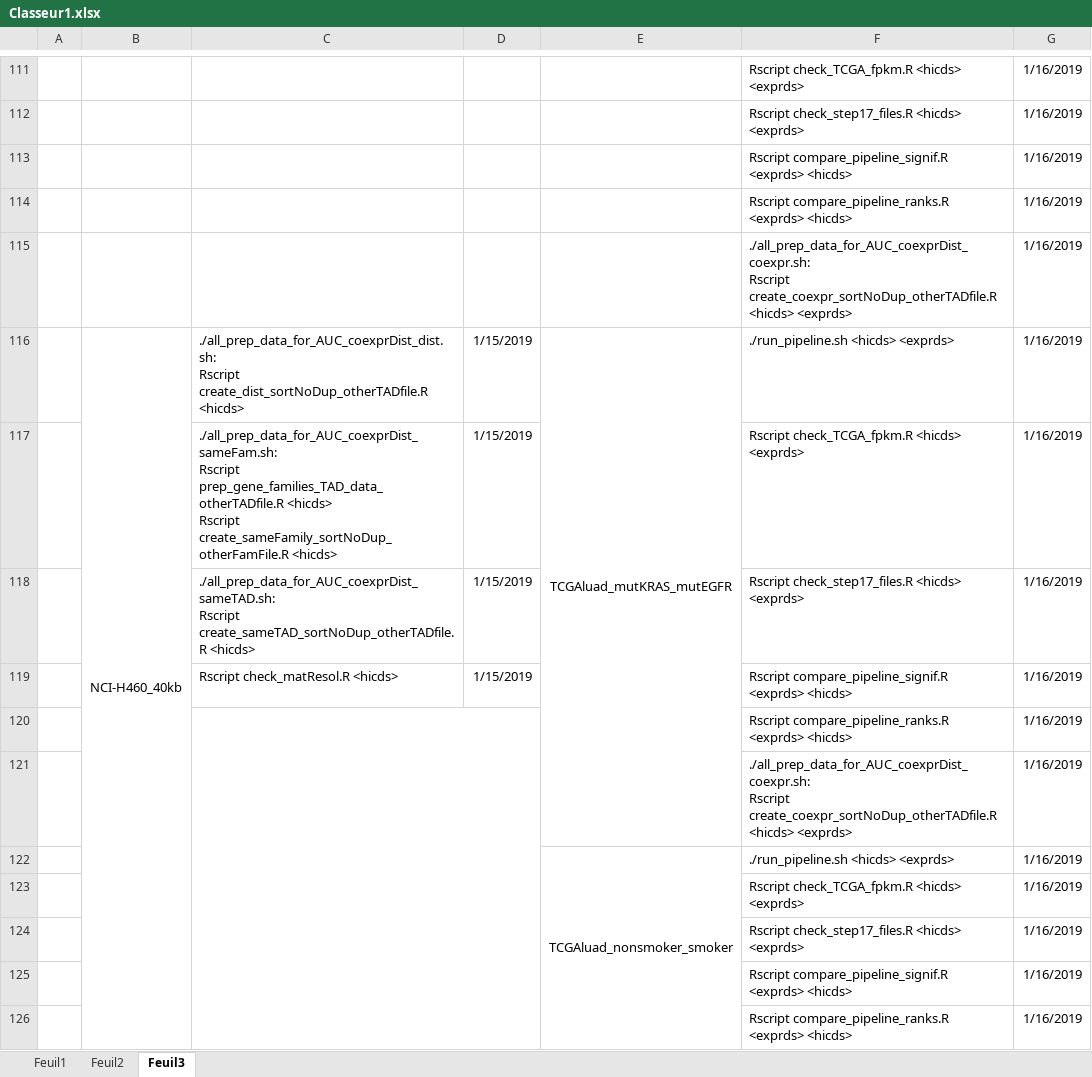
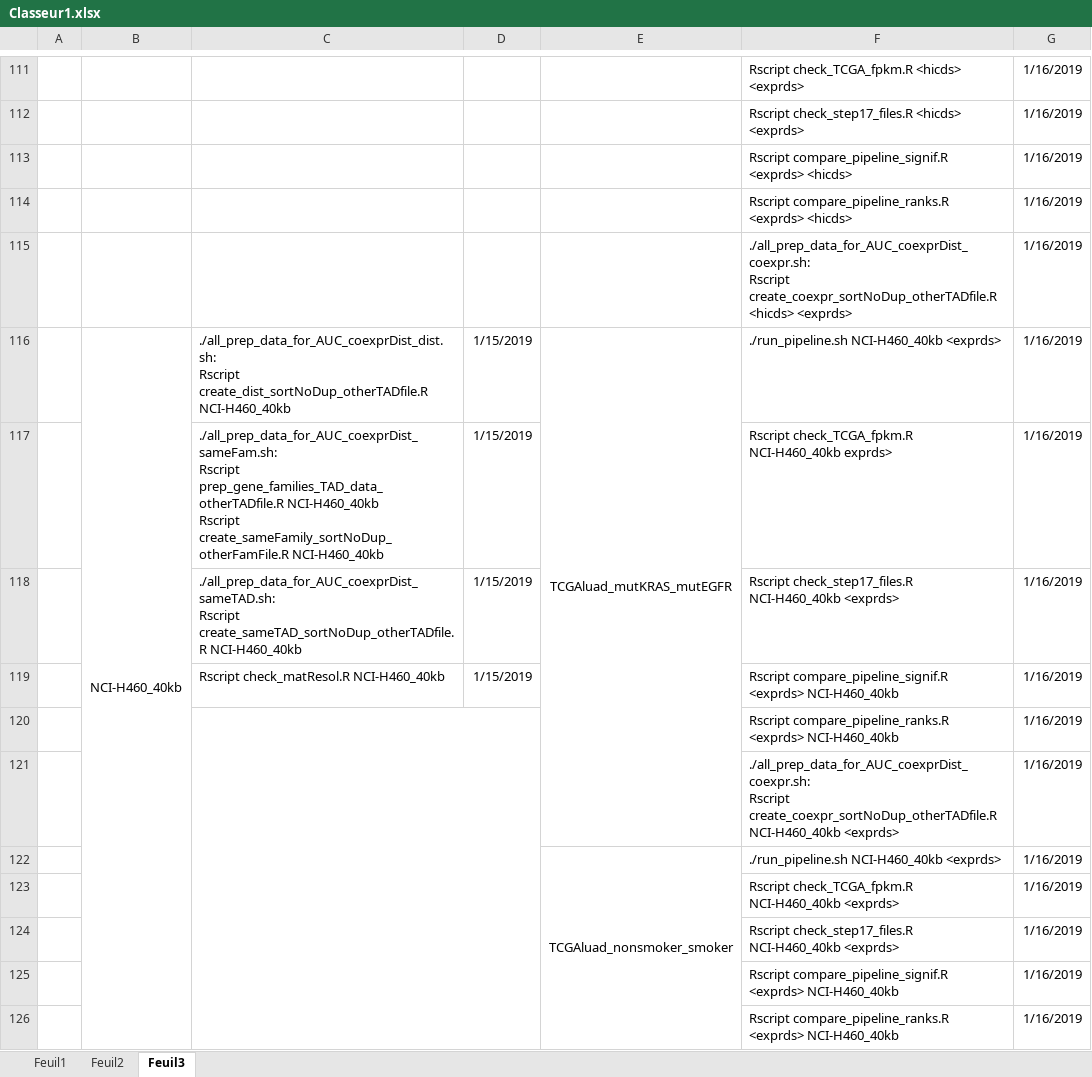
Before and after one commit to marzuf/Cancer_HiC_data_TAD_DA, an Excel workbook: Classeur1.xlsx, sheet Feuil3, drawn as a sheet; only a part is shown, gaps mark what is left out; values as stored, in another font and other column widths than the file's, no borders; removed rows and columns are numbered as before the commit, all else as after; ↵ is a line break in a cell; the diff covers the shown part only; the diff names each change by its address in the sheet, - before the commit and + after, or states it on an @@ line.

```diff
--- a/Classeur1.xlsx (sheet Feuil3)
+++ b/Classeur1.xlsx (sheet Feuil3)
-B116:B139 merged
+B116:B139 merged
-C116: …Rscript create_dist_sortNoDup_otherTADfile.R <hicds>
+C116: …Rscript create_dist_sortNoDup_otherTADfile.R NCI-H460_40kb
-F116: ./run_pipeline.sh <hicds> <exprds>
+F116: ./run_pipeline.sh NCI-H460_40kb <exprds>
-C117: …Rscript prep_gene_families_TAD_data_otherTADfile.R <hicds> ↵ Rscript create_sameFamily_sortNoDup_otherFamFile.R <hicds>
+C117: …Rscript prep_gene_families_TAD_data_otherTADfile.R NCI-H460_40kb ↵ Rscript create_sameFamily_sortNoDup_otherFamFile.R NCI-H460_40kb
-F117: Rscript check_TCGA_fpkm.R <hicds> <exprds>
+F117: Rscript check_TCGA_fpkm.R NCI-H460_40kb exprds>
-C118: …Rscript create_sameTAD_sortNoDup_otherTADfile.R <hicds>
+C118: …Rscript create_sameTAD_sortNoDup_otherTADfile.R NCI-H460_40kb
-F118: Rscript check_step17_files.R <hicds> <exprds>
+F118: Rscript check_step17_files.R NCI-H460_40kb <exprds>
-C119: Rscript check_matResol.R <hicds>
+C119: Rscript check_matResol.R NCI-H460_40kb
-F119: …compare_pipeline_signif.R <exprds> <hicds>
+F119: …compare_pipeline_signif.R <exprds> NCI-H460_40kb
-C120:D139 merged
+C120:D139 merged
-F120: …compare_pipeline_ranks.R <exprds> <hicds>
+F120: …compare_pipeline_ranks.R <exprds> NCI-H460_40kb
-F121: …Rscript create_coexpr_sortNoDup_otherTADfile.R <hicds> <exprds>
+F121: …Rscript create_coexpr_sortNoDup_otherTADfile.R NCI-H460_40kb <exprds>
-F122: ./run_pipeline.sh <hicds> <exprds>
+F122: ./run_pipeline.sh NCI-H460_40kb <exprds>
-F123: Rscript check_TCGA_fpkm.R <hicds> <exprds>
+F123: Rscript check_TCGA_fpkm.R NCI-H460_40kb <exprds>
-F124: Rscript check_step17_files.R <hicds> <exprds>
+F124: Rscript check_step17_files.R NCI-H460_40kb <exprds>
-F125: …compare_pipeline_signif.R <exprds> <hicds>
+F125: …compare_pipeline_signif.R <exprds> NCI-H460_40kb
-F126: …compare_pipeline_ranks.R <exprds> <hicds>
+F126: …compare_pipeline_ranks.R <exprds> NCI-H460_40kb
```
Also changed, not shown: 24 added rows, 24 removed rows, 98 edited cells and merged cells elsewhere in this sheet, 10 other files.
